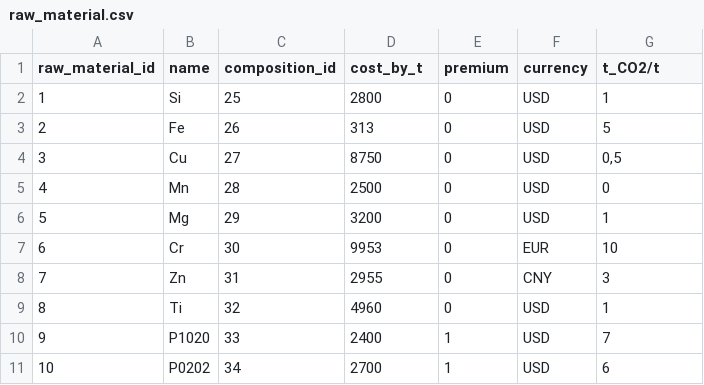
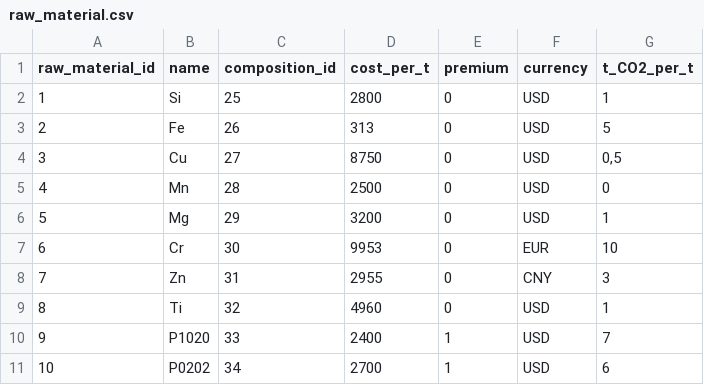
Before and after one commit to bavrillon/PI-Recylage_Al, a CSV file: data/tables_csv/raw_material.csv, drawn as a sheet.

Commit message:
modif per ton

```diff
--- a/data/tables_csv/raw_material.csv
+++ b/data/tables_csv/raw_material.csv
@@ -1,2 +1,2 @@
-raw_material_id;name;composition_id;cost_by_t;premium;currency;t_CO2/t
+raw_material_id;name;composition_id;cost_per_t;premium;currency;t_CO2_per_t
 1;Si;25;2800;0;USD;1
```
